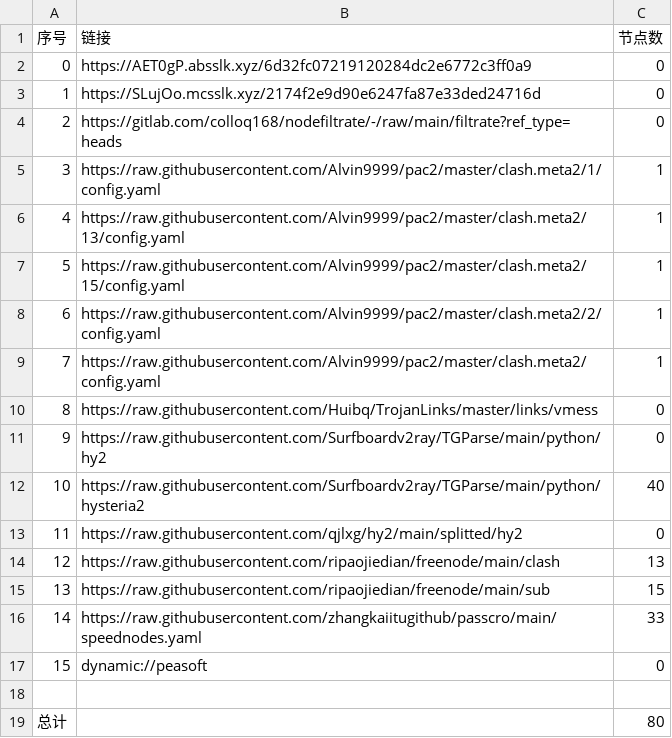
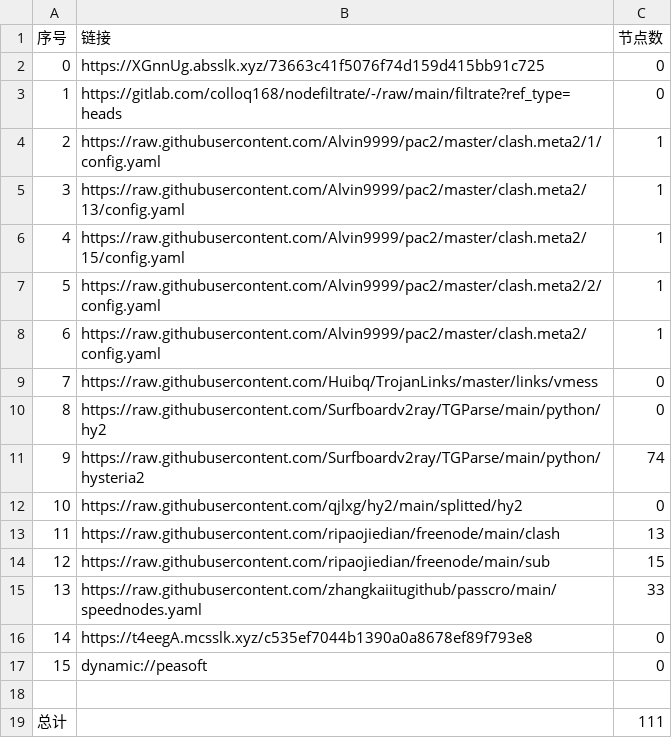
Before and after one commit to haygcao/NoMoreWalls, a CSV file: list_result.csv, drawn as a sheet; removed rows and columns are numbered as before the commit, all else as after; the diff names each change by its address in the sheet, - before the commit and + after, or states it on an @@ line.

```diff
--- a/list_result.csv
+++ b/list_result.csv
-B2 (链接): https://AET0gP.absslk.xyz/6d32fc07219120284dc2e6772c3ff0a9
+B2 (链接): https://XGnnUg.absslk.xyz/73663c41f5076f74d159d415bb91c725
-row 3: 1 | https://SLujOo.mcsslk.xyz/2174f2e9d90e6247fa87e33ded24716d | 0
@@ column A (序号) renumbered between rows 3 and 15 @@
-C11 (节点数): 40
+C11 (节点数): 74
+row 16: 14 | https://t4eegA.mcsslk.xyz/c535ef7044b1390a0a8678ef89f793e8 | 0
-C19 (节点数): 80
+C19 (节点数): 111
```
Also changed, not shown: 21 other files.
